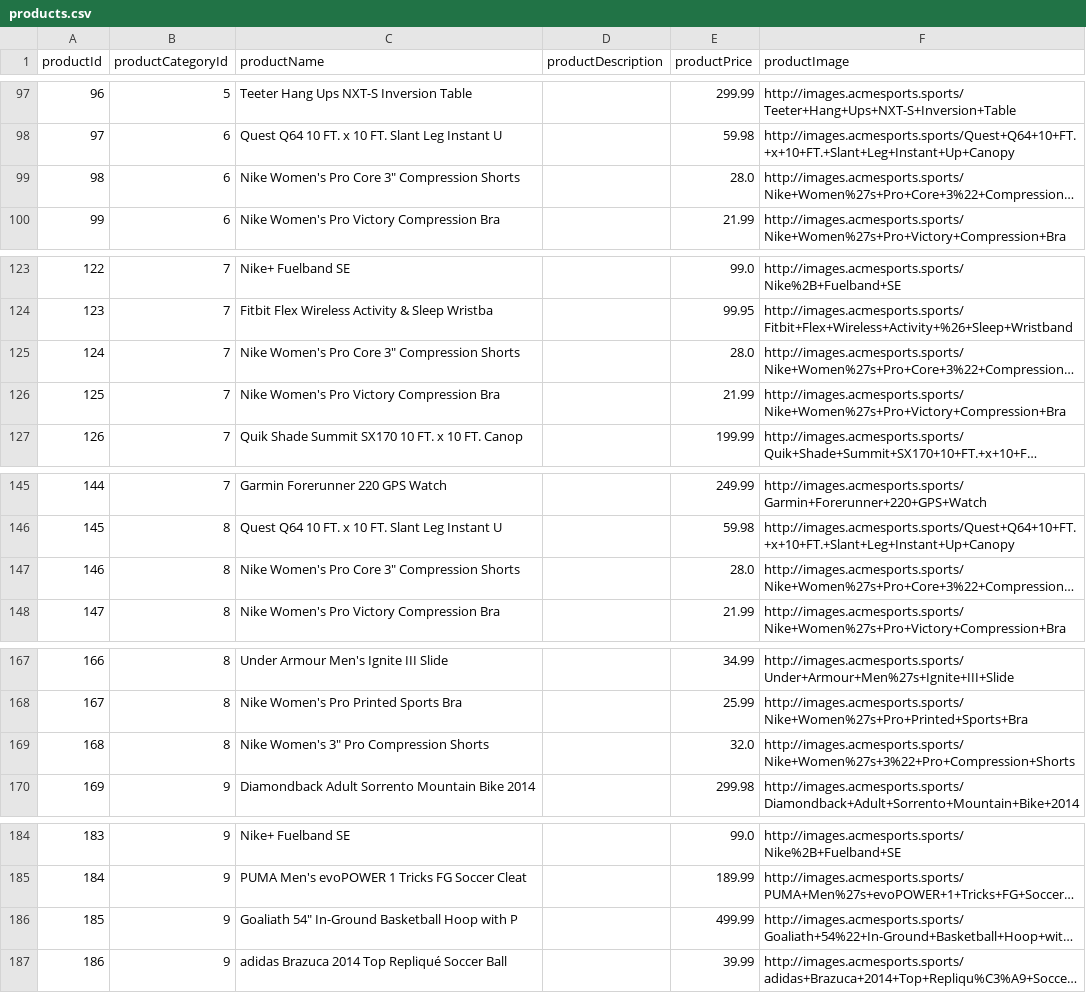
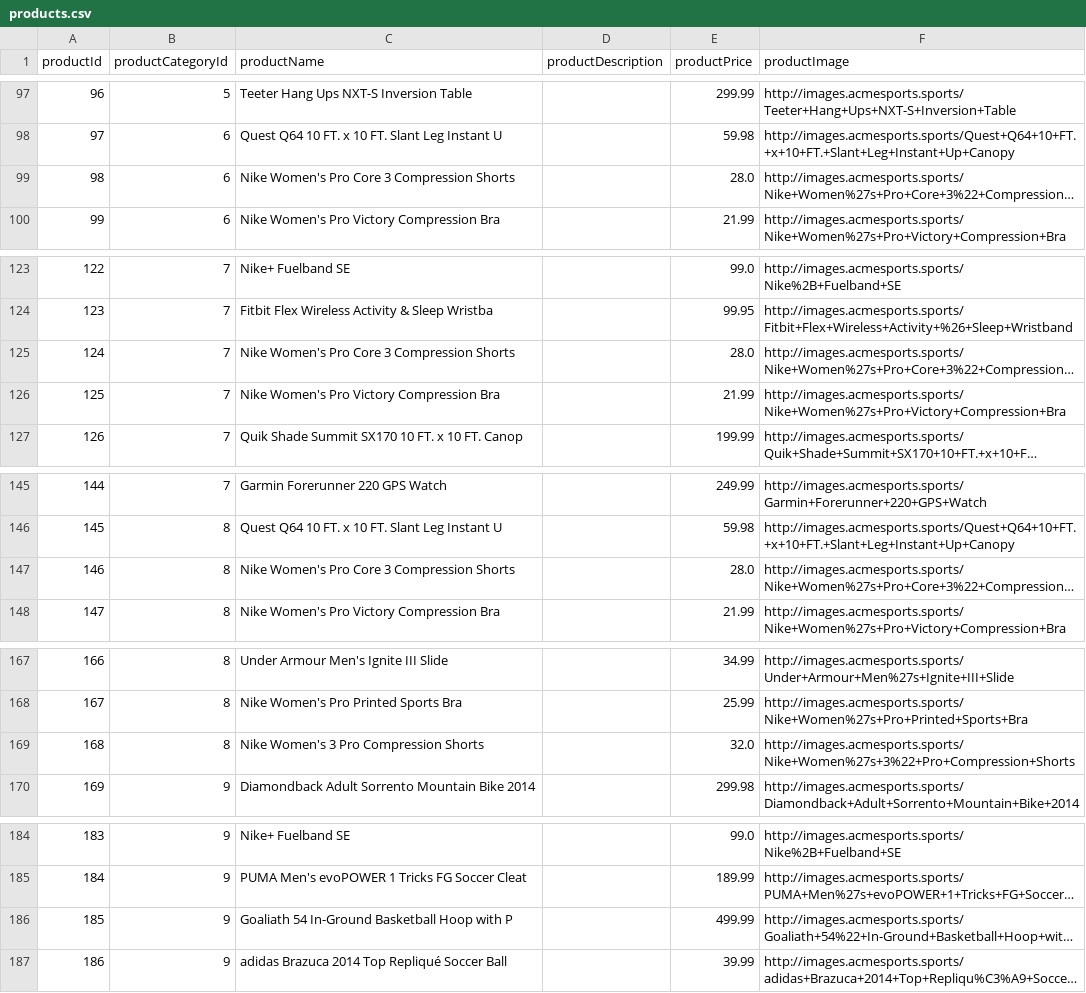
Before and after one commit to erkansirin78/datasets, a CSV file: retail_db/products.csv, drawn as a sheet; only a part is shown, gaps mark what is left out; long unchanged cells end in …; the diff covers the shown part only; the diff names each change by its address in the sheet, - before the commit and + after, or states it on an @@ line.

```diff
--- a/retail_db/products.csv
+++ b/retail_db/products.csv
-C99 (productName): Nike Women's Pro Core 3" Compression Shorts
+C99 (productName): Nike Women's Pro Core 3 Compression Shorts
-C125 (productName): Nike Women's Pro Core 3" Compression Shorts
+C125 (productName): Nike Women's Pro Core 3 Compression Shorts
-C147 (productName): Nike Women's Pro Core 3" Compression Shorts
+C147 (productName): Nike Women's Pro Core 3 Compression Shorts
-C169 (productName): Nike Women's 3" Pro Compression Shorts
+C169 (productName): Nike Women's 3 Pro Compression Shorts
-C186 (productName): Goaliath 54" In-Ground Basketball Hoop with P
+C186 (productName): Goaliath 54 In-Ground Basketball Hoop with P
```
Also changed, not shown: 17 edited cells elsewhere in this file, 2 other files.
